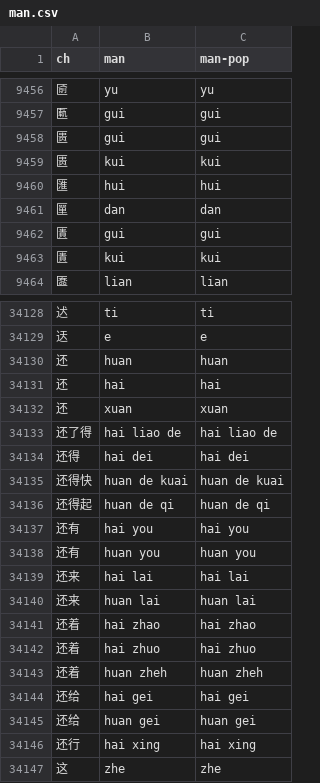
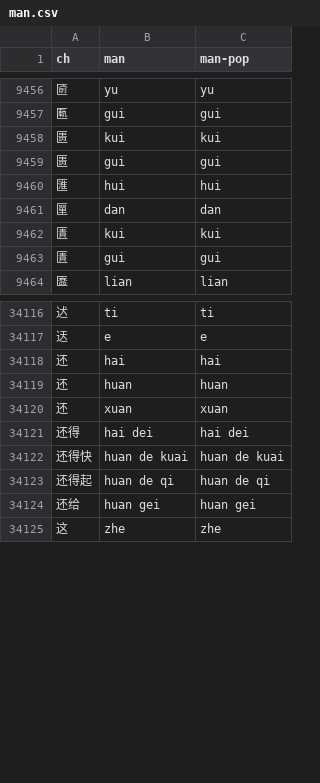
Before and after one commit to aqtq314/Vogen.Client, a CSV file: Vogen.Synth/romDicts/man.csv, drawn as a sheet; only a part is shown, gaps mark what is left out; the diff covers the shown part only.

Commit message:
RomDict mandarin updates

```diff
--- a/Vogen.Synth/romDicts/man.csv
+++ b/Vogen.Synth/romDicts/man.csv
@@ -9457,8 +9457,8 @@ ch,man,man-pop
 匭,gui,gui
-匮,gui,gui
 匮,kui,kui
+匮,gui,gui
 匯,hui,hui
 匰,dan,dan
-匱,gui,gui
 匱,kui,kui
+匱,gui,gui
 匲,lian,lian
@@ -34129,6 +34117,5 @@ ch,man,man-pop
 迗,e,e
-还,huan,huan
 还,hai,hai
+还,huan,huan
 还,xuan,xuan
-还了得,hai liao de,hai liao de
 还得,hai dei,hai dei
@@ -34136,12 +34123,3 @@ ch,man,man-pop
 还得起,huan de qi,huan de qi
-还有,hai you,hai you
-还有,huan you,huan you
-还来,hai lai,hai lai
-还来,huan lai,huan lai
-还着,hai zhao,hai zhao
-还着,hai zhuo,hai zhuo
-还着,huan zheh,huan zheh
-还给,hai gei,hai gei
 还给,huan gei,huan gei
-还行,hai xing,hai xing
 这,zhe,zhe
```
Also changed, not shown: 12 removed rows and 4 moved rows elsewhere in this file.
